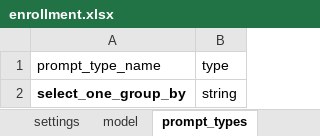
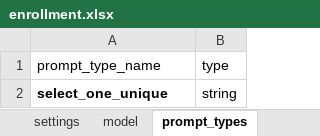
Before and after one commit to clarlars/app-designer, an Excel workbook: app/config/tables/business/forms/enrollment/enrollment.xlsx, sheet prompt_types, drawn as a sheet; values as stored, in another font and other column widths than the file's, no borders; the diff names each change by its address in the sheet, - before the commit and + after, or states it on an @@ line.

```diff
--- a/app/config/tables/business/forms/enrollment/enrollment.xlsx (sheet prompt_types)
+++ b/app/config/tables/business/forms/enrollment/enrollment.xlsx (sheet prompt_types)
-A2: select_one_group_by
+A2: select_one_unique
```
Also changed, not shown: sheet survey, sheet choices, sheet model, sheet queries, sheet settings, other sheet tabs, app/config/assets/framework/forms/framework/framework.xlsx, app/config/tables/business/forms/business/business.xlsx, 17 other files.
